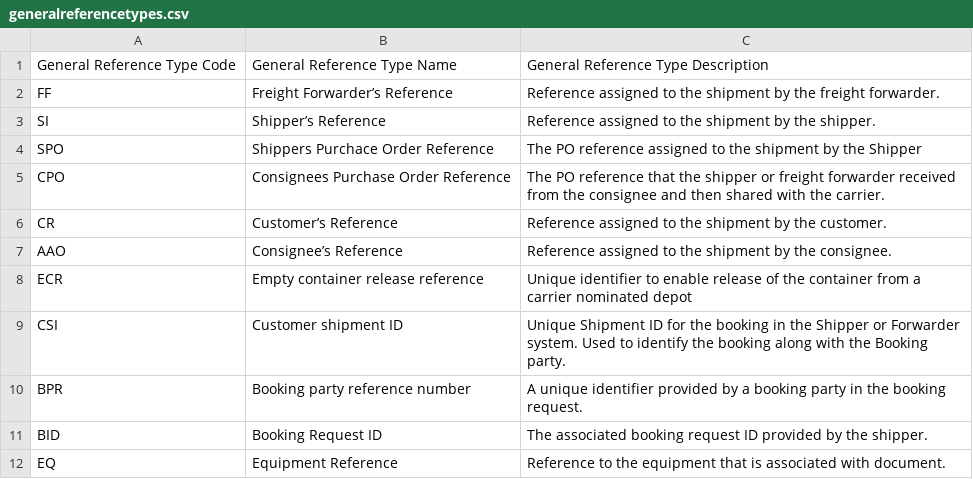
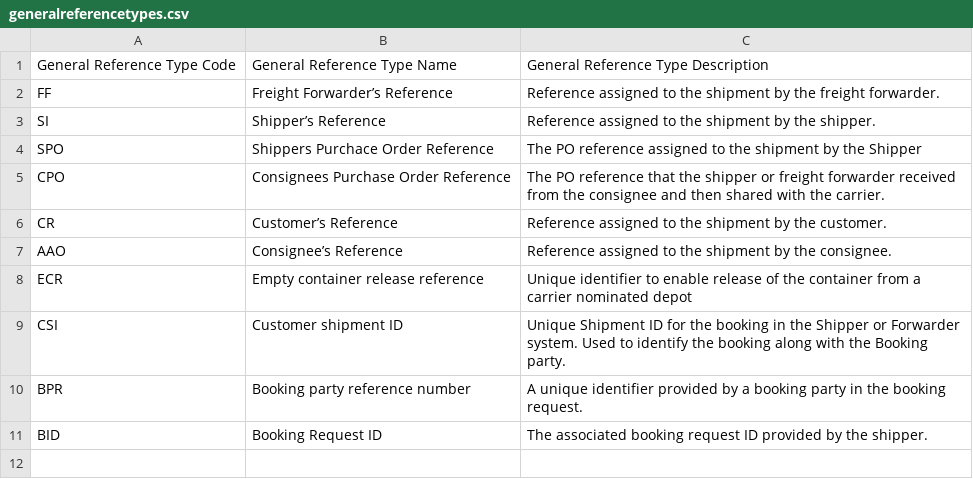
Before and after one commit to dcsaorg/DCSA-Information-Model, a CSV file: datamodel/referencedata.d/generalreferencetypes.csv, drawn as a sheet.

Commit message:
Remove EQ referenceType from GeneralReferences

```diff
--- a/datamodel/referencedata.d/generalreferencetypes.csv
+++ b/datamodel/referencedata.d/generalreferencetypes.csv
@@ -11,2 +11 @@ BPR,Booking party reference number,A unique identifier provided by a booking par
 BID,Booking Request ID,The associated booking request ID provided by the shipper.
-EQ,Equipment Reference,Reference to the equipment that is associated with document.
```
